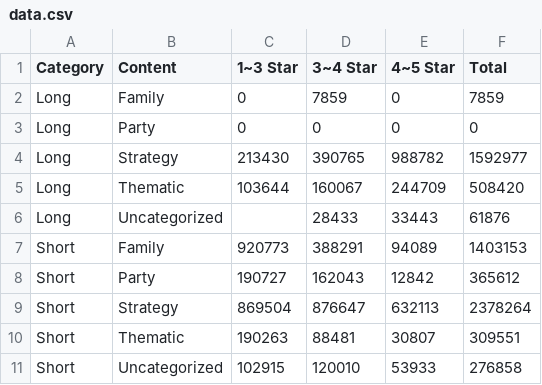
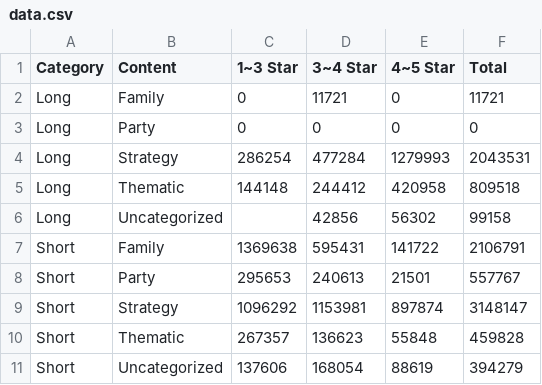
Before and after one commit to maryatha/maryatha.github.io, a CSV file: data/data.csv, drawn as a sheet.

```diff
--- a/data/data.csv
+++ b/data/data.csv
@@ -1,11 +1,11 @@
 Category,Content,1~3 Star,3~4 Star,4~5 Star,Total
-Long,Family,0,7859,0,7859
+Long,Family,0,11721,0,11721
 Long,Party,0,0,0,0
-Long,Strategy,213430,390765,988782,1592977
-Long,Thematic,103644,160067,244709,508420
-Long,Uncategorized,,28433,33443,61876
-Short,Family,920773,388291,94089,1403153
-Short,Party,190727,162043,12842,365612
-Short,Strategy,869504,876647,632113,2378264
-Short,Thematic,190263,88481,30807,309551
-Short,Uncategorized,102915,120010,53933,276858
+Long,Strategy,286254,477284,1279993,2043531
+Long,Thematic,144148,244412,420958,809518
+Long,Uncategorized,,42856,56302,99158
+Short,Family,1369638,595431,141722,2106791
+Short,Party,295653,240613,21501,557767
+Short,Strategy,1096292,1153981,897874,3148147
+Short,Thematic,267357,136623,55848,459828
+Short,Uncategorized,137606,168054,88619,394279
```
Also changed, not shown: data/boardgames.csv.
